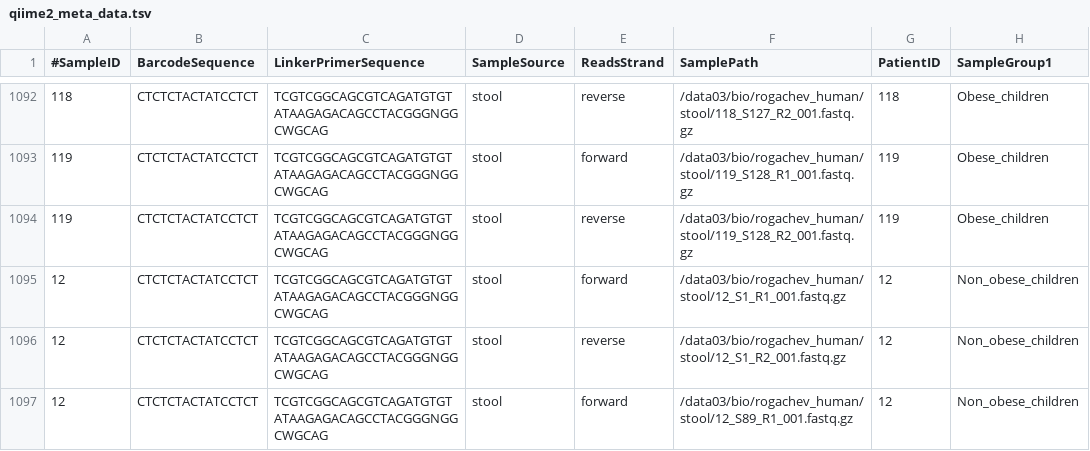
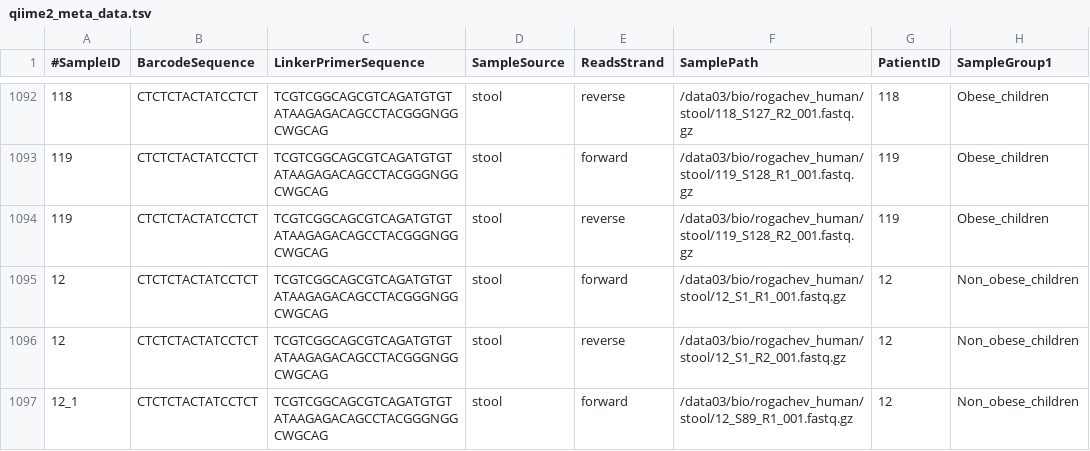
Before and after one commit to ivasilyev/curated_projects, a TSV file: ashestopalov/nutrition/stool_to_blood_2/sampledata/qiime2_meta_data.tsv, drawn as a sheet; only a part is shown, gaps mark what is left out; the diff covers the shown part only; the diff names each change by its address in the sheet, - before the commit and + after, or states it on an @@ line.

```diff
--- a/ashestopalov/nutrition/stool_to_blood_2/sampledata/qiime2_meta_data.tsv
+++ b/ashestopalov/nutrition/stool_to_blood_2/sampledata/qiime2_meta_data.tsv
-A1097 (#SampleID): 12
+A1097 (#SampleID): 12_1
```
Also changed, not shown: 25 edited cells elsewhere in this file, ashestopalov/nutrition/stool_to_blood_2/sampledata/qiime2_sample_data.csv.
